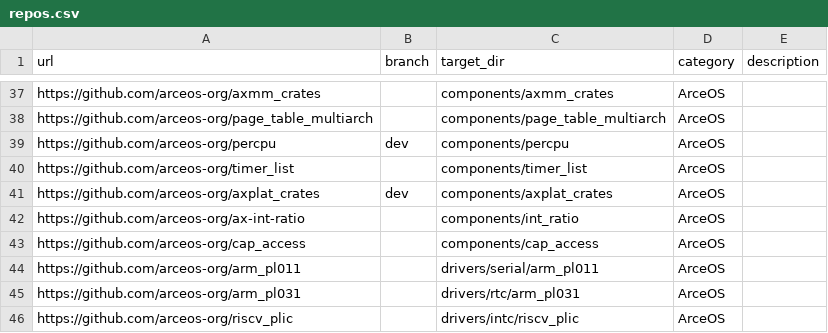
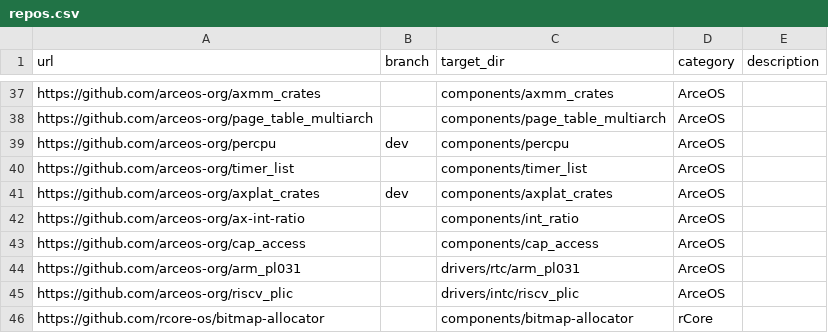
Before and after one commit to rcore-os/tgoskits, a CSV file: scripts/repo/repos.csv, drawn as a sheet; only a part is shown, gaps mark what is left out; the shorter side is filled out with more unchanged rows.

Commit message:
Remove ARM PL011 UART driver and integrate DesignWare APB UART support (#965)
- Deleted the ARM PL011 UART driver files including README, source code, and related documentation.
- Introduced a new DesignWare APB UART backend for NS16550-compatible core in the `some-serial` module.
- Updated the `some-serial` module to support DesignWare APB UART alongside existing NS16550 implementations.
- Modified the kernel and device drivers to utilize the new `some-serial` module instead of the removed ARM PL011 driver.
- Adjusted Cargo.toml dependencies to reflect the removal of `dw_apb_uart` and the addition of `some-serial`.

```diff
--- a/scripts/repo/repos.csv
+++ b/scripts/repo/repos.csv
@@ -43,3 +43,2 @@ https://github.com/arceos-org/ax-int-ratio,,components/int_ratio,ArceOS,
 https://github.com/arceos-org/cap_access,,components/cap_access,ArceOS,
-https://github.com/arceos-org/arm_pl011,,drivers/serial/arm_pl011,ArceOS,
 https://github.com/arceos-org/arm_pl031,,drivers/rtc/arm_pl031,ArceOS,
```
Also changed, not shown: 58 other files.
